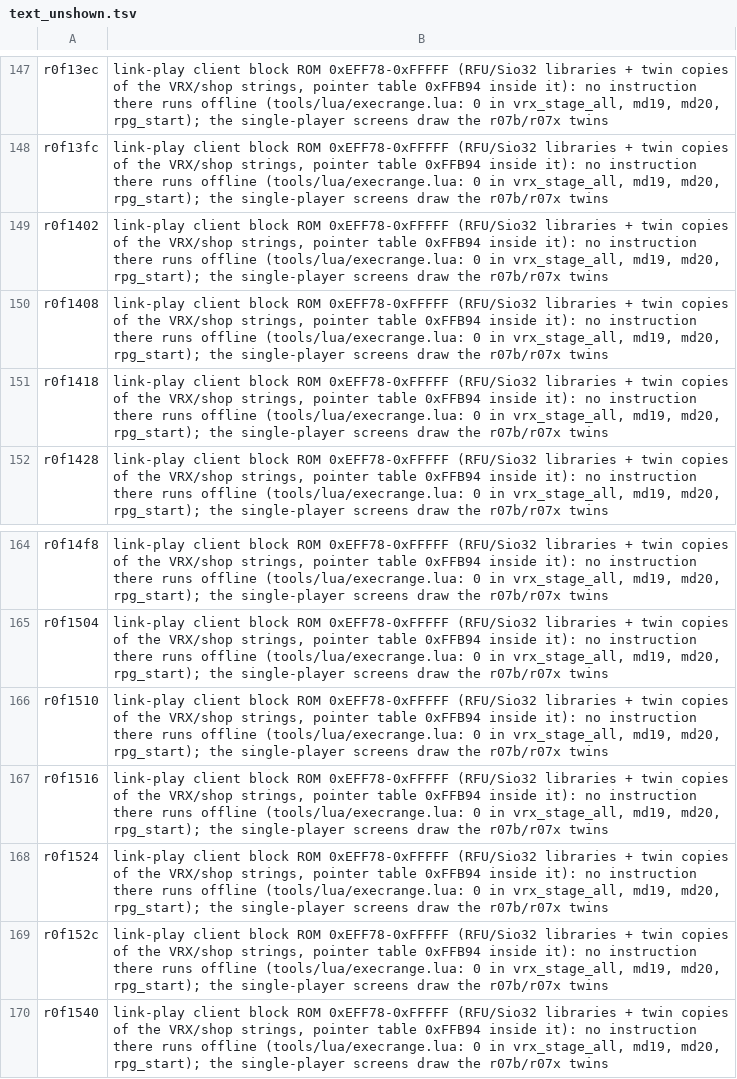
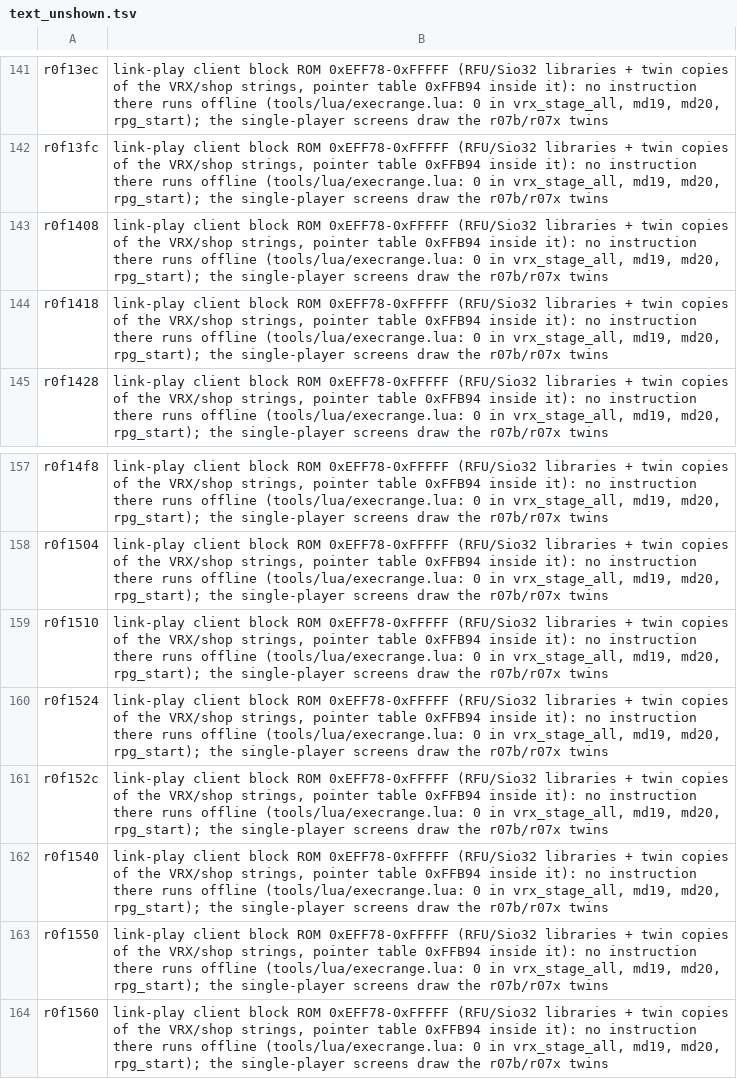
Before and after one commit to minhnhattonthat/vattroller-x-en, a TSV file: docs/text_unshown.tsv, drawn as a sheet; only a part is shown, gaps mark what is left out; the shorter side is filled out with more unchanged rows; the diff covers the shown part only; the diff names each change by its address in the sheet, - before the commit and + after, or states it on an @@ line.

```diff
--- a/docs/text_unshown.tsv
+++ b/docs/text_unshown.tsv
-row 149: r0f1402 | link-play client block ROM 0xEFF78-0xFFFFF (RFU/Sio32 libraries + twin copies of the VRX/shop strings, pointer table 0xFFB94 inside it): no instruction there runs offline (tools/lua/execrange.lua: 0 in vrx_stage_all, md19, md20, rpg_start); the single-player screens draw the r07b/r07x twins
-row 167: r0f1516 | link-play client block ROM 0xEFF78-0xFFFFF (RFU/Sio32 libraries + twin copies of the VRX/shop strings, pointer table 0xFFB94 inside it): no instruction there runs offline (tools/lua/execrange.lua: 0 in vrx_stage_all, md19, md20, rpg_start); the single-player screens draw the r07b/r07x twins
```
Also changed, not shown: 6 removed rows elsewhere in this file, 8 other files.
